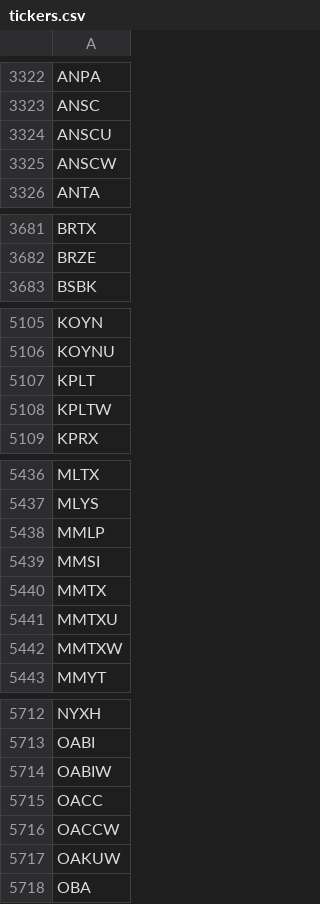
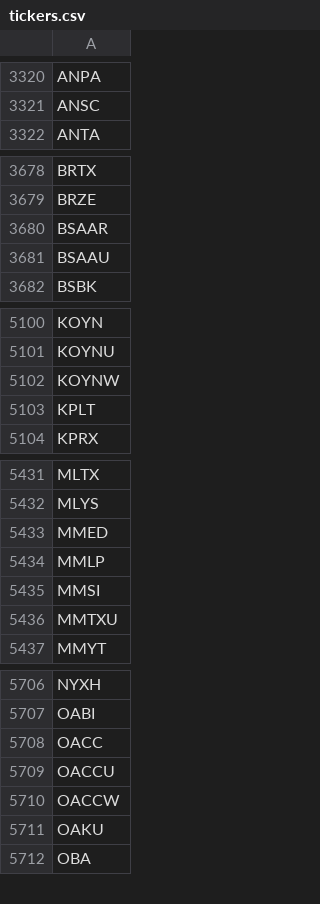
Before and after one commit to Tonomasan/Momentum-app_NYSE_NASDAQ_HTML, a CSV file: tickers.csv, drawn as a sheet; only a part is shown, gaps mark what is left out; the diff covers the shown part only.

```diff
--- a/tickers.csv
+++ b/tickers.csv
@@ -3323,4 +3321,2 @@ ANPA
 ANSC
-ANSCU
-ANSCW
 ANTA
@@ -3682,2 +3679,4 @@ BRTX
 BRZE
+BSAAR
+BSAAU
 BSBK
@@ -5106,4 +5101,4 @@ KOYN
 KOYNU
+KOYNW
 KPLT
-KPLTW
 KPRX
@@ -5437,7 +5432,6 @@ MLTX
 MLYS
+MMED
 MMLP
 MMSI
-MMTX
 MMTXU
-MMTXW
 MMYT
@@ -5713,6 +5707,6 @@ NYXH
 OABI
-OABIW
 OACC
+OACCU
 OACCW
-OAKUW
+OAKU
 OBA
```
Also changed, not shown: 33 added rows, 44 removed rows, 1 moved row and 3 edited cells elsewhere in this file, 3 other files.
